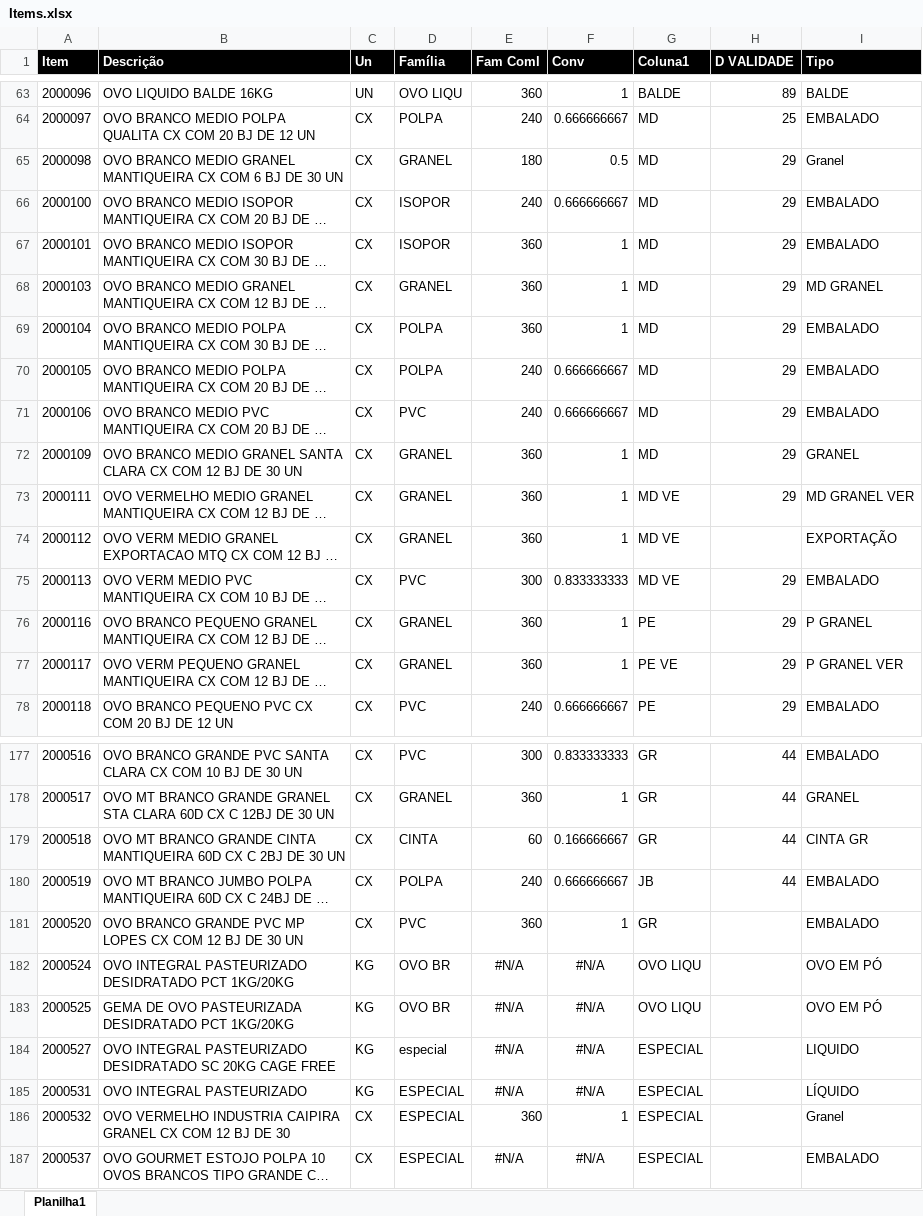
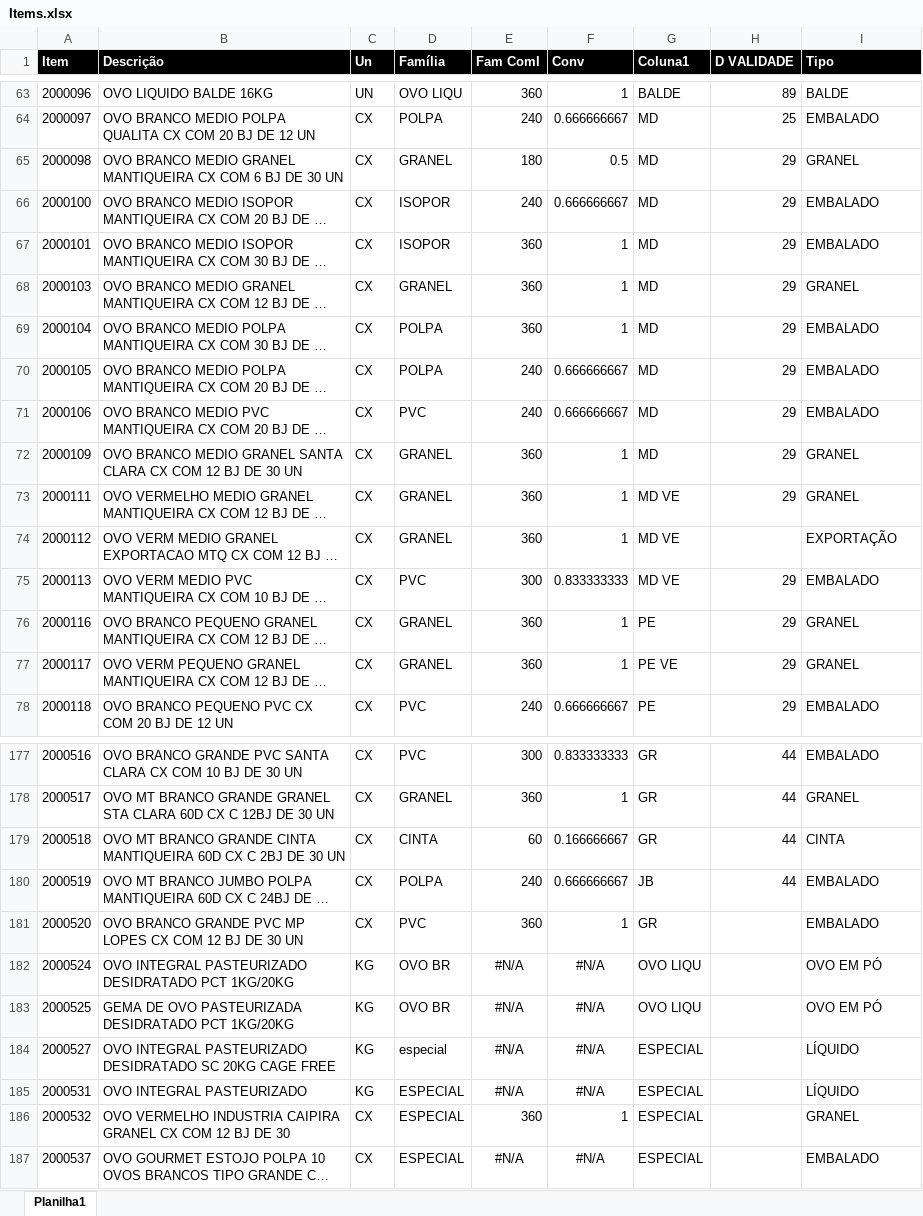
Before and after one commit to AVerz26/classificacao, an Excel workbook: Items.xlsx, sheet Planilha1, drawn as a sheet; only a part is shown, gaps mark what is left out; long unchanged cells end in …; values as stored, in another font and other column widths than the file's, no borders; the diff covers the shown part only; the diff names each change by its address in the sheet, - before the commit and + after, or states it on an @@ line.

```diff
--- a/Items.xlsx (sheet Planilha1)
+++ b/Items.xlsx (sheet Planilha1)
-I65 (Tipo): Granel
+I65 (Tipo): GRANEL
-I68 (Tipo): MD GRANEL
+I68 (Tipo): GRANEL
-I73 (Tipo): MD GRANEL VER
+I73 (Tipo): GRANEL
-I76 (Tipo): P GRANEL
+I76 (Tipo): GRANEL
-I77 (Tipo): P GRANEL VER
+I77 (Tipo): GRANEL
-I179 (Tipo): CINTA GR
+I179 (Tipo): CINTA
-I184 (Tipo): LIQUIDO
+I184 (Tipo): LÍQUIDO
-I186 (Tipo): Granel
+I186 (Tipo): GRANEL
```
Also changed, not shown: 26 edited cells and cell formats elsewhere in this sheet.
